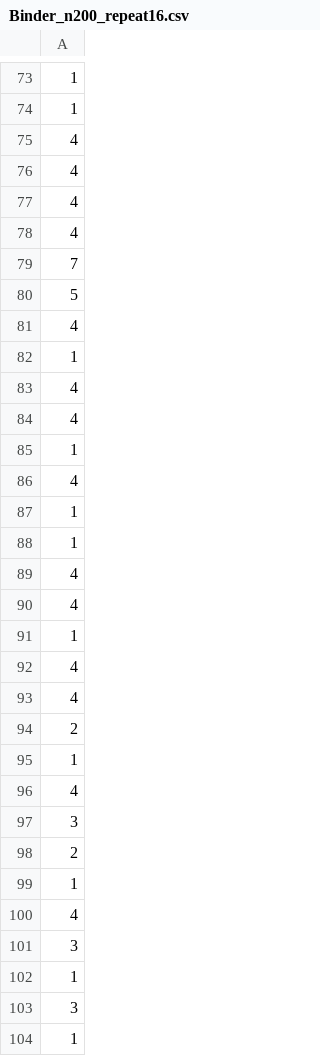
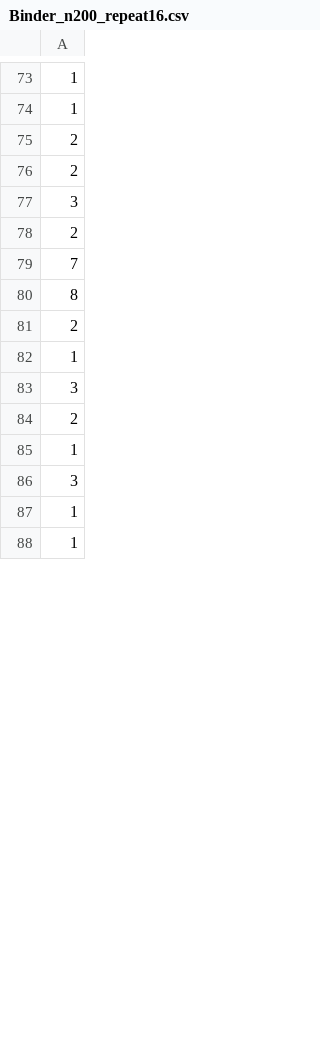
Before and after one commit to khainb/sbnpm-sot, a CSV file: simulation/saved/Binder_n200_repeat16.csv, drawn as a sheet; only a part is shown, gaps mark what is left out; the shorter side is filled out with more unchanged rows; the diff covers the shown part only.

```diff
--- a/simulation/saved/Binder_n200_repeat16.csv
+++ b/simulation/saved/Binder_n200_repeat16.csv
@@ -74,29 +74,12 @@
 1
-4
-4
-4
-4
+2
+2
+3
+2
 7
-5
-4
-1
-4
-4
-1
-4
-1
-1
-4
-4
-1
-4
-4
+8
 2
 1
-4
 3
 2
-1
-4
-3
 1
```
Also changed, not shown: 74 added rows, 63 removed rows and 21 moved rows elsewhere in this file, simulation/saved/VI_n200_repeat11.csv, simulation/saved/VI_n200_repeat16.csv, 13 other files.
